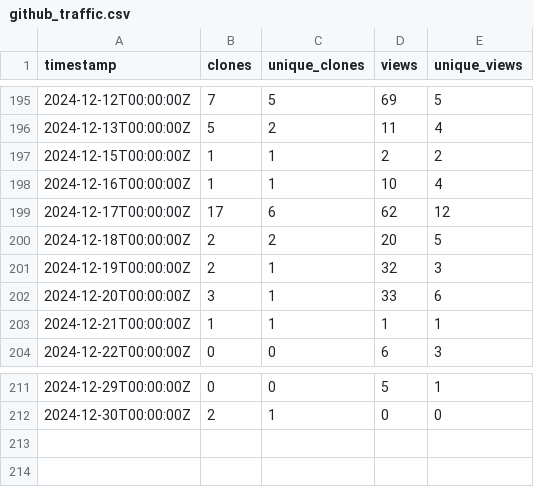
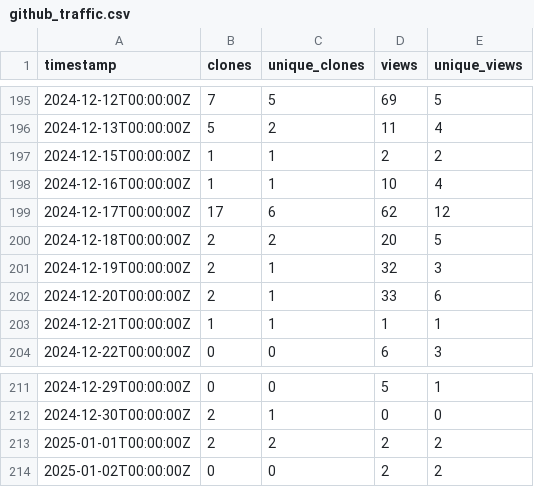
Before and after one commit to ELIXIR-Belgium/elixir-toolkit-theme, a CSV file: github_traffic.csv, drawn as a sheet; only a part is shown, gaps mark what is left out.

Commit message:
Update weekly GitHub stats

```diff
--- a/github_traffic.csv
+++ b/github_traffic.csv
@@ -201,3 +201,3 @@ timestamp,clones,unique_clones,views,unique_views
 2024-12-19T00:00:00Z,2,1,32,3
-2024-12-20T00:00:00Z,3,1,33,6
+2024-12-20T00:00:00Z,2,1,33,6
 2024-12-21T00:00:00Z,1,1,1,1
@@ -212 +212,3 @@ timestamp,clones,unique_clones,views,unique_views
 2024-12-30T00:00:00Z,2,1,0,0
+2025-01-01T00:00:00Z,2,2,2,2
+2025-01-02T00:00:00Z,0,0,2,2
```
